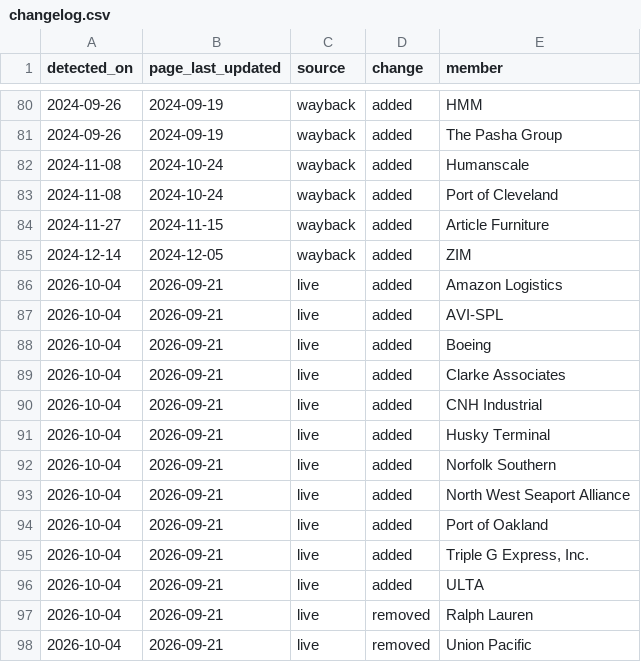
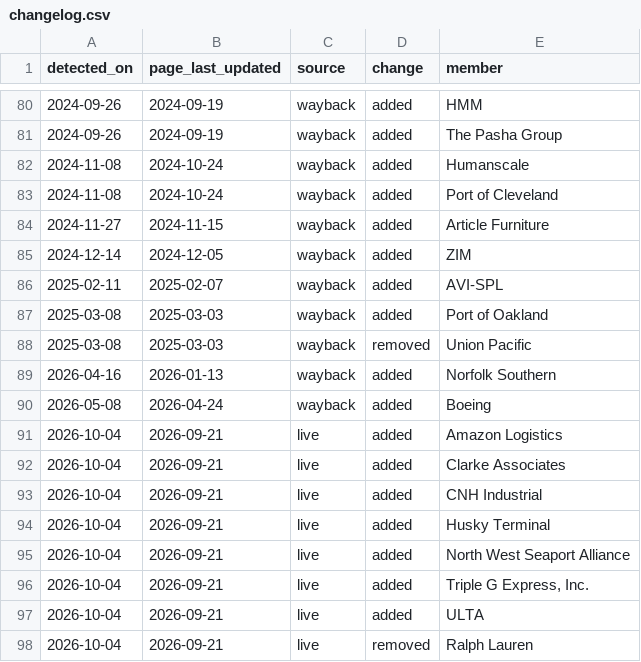
Before and after one commit to kangx584/flow-observatory, a CSV file: data/changelog.csv, drawn as a sheet; only a part is shown, gaps mark what is left out; removed rows and columns are numbered as before the commit, all else as after; the diff names each change by its address in the sheet, - before the commit and + after, or states it on an @@ line.

```diff
--- a/data/changelog.csv
+++ b/data/changelog.csv
+row 86: 2025-02-11 | 2025-02-07 | wayback | added | AVI-SPL
+row 87: 2025-03-08 | 2025-03-03 | wayback | added | Port of Oakland
+row 88: 2025-03-08 | 2025-03-03 | wayback | removed | Union Pacific
+row 89: 2026-04-16 | 2026-01-13 | wayback | added | Norfolk Southern
+row 90: 2026-05-08 | 2026-04-24 | wayback | added | Boeing
-row 87: 2026-10-04 | 2026-09-21 | live | added | AVI-SPL
-row 88: 2026-10-04 | 2026-09-21 | live | added | Boeing
-row 92: 2026-10-04 | 2026-09-21 | live | added | Norfolk Southern
-row 94: 2026-10-04 | 2026-09-21 | live | added | Port of Oakland
-row 98: 2026-10-04 | 2026-09-21 | live | removed | Union Pacific
```
Also changed, not shown: 34 other files.
